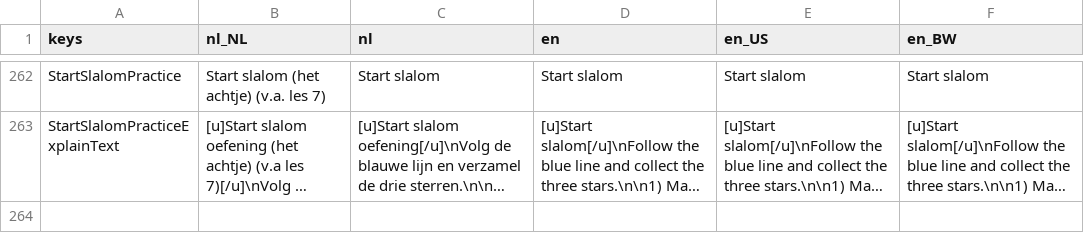
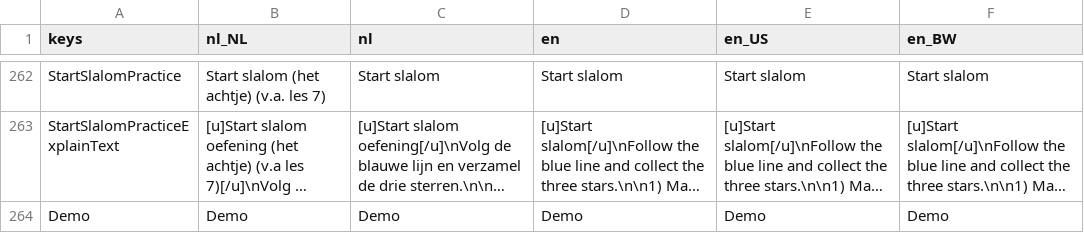
Before and after one commit to tijmenvangulik/PracticeRowingCommands, a CSV file: src/translations/Translations.csv, drawn as a sheet; only a part is shown, gaps mark what is left out; long unchanged cells end in …; the diff covers the shown part only; the diff names each change by its address in the sheet, - before the commit and + after, or states it on an @@ line.

Commit message:
5.2.0 Added demo's , fixes the push away practice, and more small fixes

```diff
--- a/src/translations/Translations.csv
+++ b/src/translations/Translations.csv
+row 264: Demo | Demo | Demo | Demo | Demo | Demo
```
Also changed, not shown: 1 added row and 5 edited cells elsewhere in this file, 24 other files.
